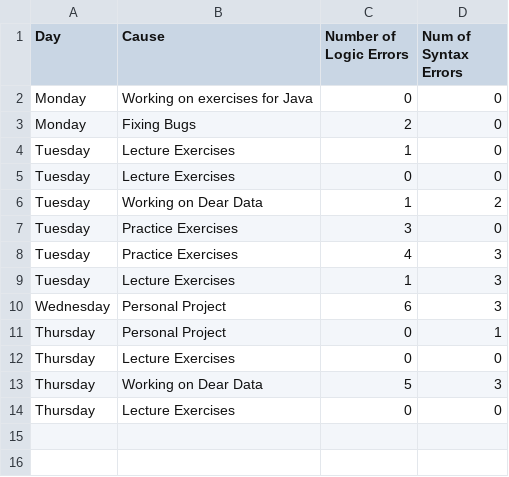
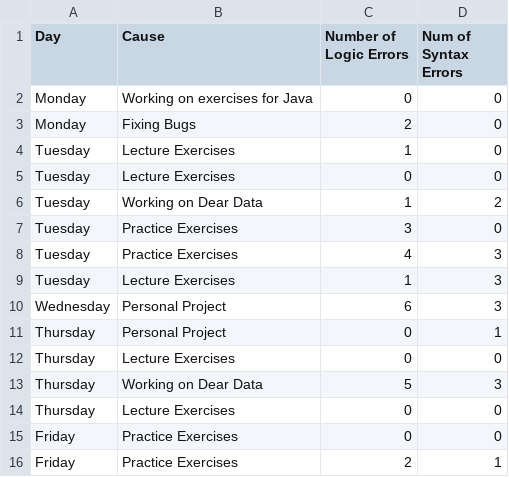
Before and after one commit to OllieThornton/DearData, a CSV file: Sketch/Data.csv, drawn as a sheet.

Commit message:
Data Update

```diff
--- a/Sketch/Data.csv
+++ b/Sketch/Data.csv
@@ -14 +14,3 @@ Thursday,Working on Dear Data,5,3
 Thursday,Lecture Exercises,0,0
+Friday,Practice Exercises,0,0
+Friday,Practice Exercises,2,1
```
